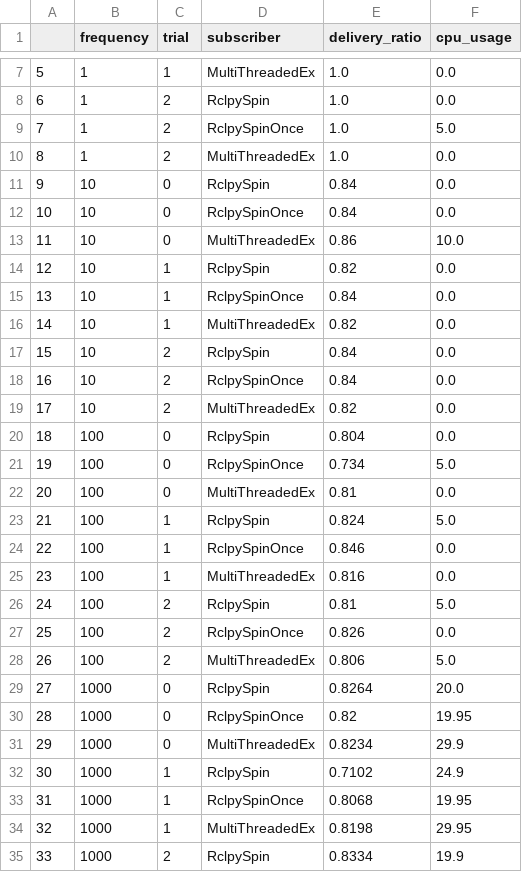
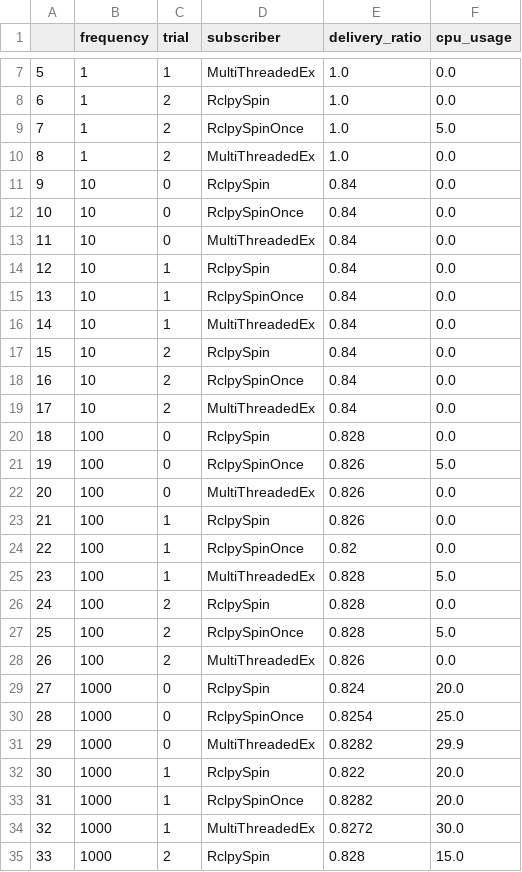
Before and after one commit to ct2034/measure_rclpy_timing, a CSV file: data.csv, drawn as a sheet; only a part is shown, gaps mark what is left out; the diff covers the shown part only.

```diff
--- a/data.csv
+++ b/data.csv
@@ -12,24 +12,24 @@
 10,10,0,RclpySpinOnce,0.84,0.0
-11,10,0,MultiThreadedEx,0.86,10.0
-12,10,1,RclpySpin,0.82,0.0
+11,10,0,MultiThreadedEx,0.84,0.0
+12,10,1,RclpySpin,0.84,0.0
 13,10,1,RclpySpinOnce,0.84,0.0
-14,10,1,MultiThreadedEx,0.82,0.0
+14,10,1,MultiThreadedEx,0.84,0.0
 15,10,2,RclpySpin,0.84,0.0
 16,10,2,RclpySpinOnce,0.84,0.0
-17,10,2,MultiThreadedEx,0.82,0.0
-18,100,0,RclpySpin,0.804,0.0
-19,100,0,RclpySpinOnce,0.734,5.0
-20,100,0,MultiThreadedEx,0.81,0.0
-21,100,1,RclpySpin,0.824,5.0
-22,100,1,RclpySpinOnce,0.846,0.0
-23,100,1,MultiThreadedEx,0.816,0.0
-24,100,2,RclpySpin,0.81,5.0
-25,100,2,RclpySpinOnce,0.826,0.0
-26,100,2,MultiThreadedEx,0.806,5.0
-27,1000,0,RclpySpin,0.8264,20.0
-28,1000,0,RclpySpinOnce,0.82,19.95
-29,1000,0,MultiThreadedEx,0.8234,29.9
-30,1000,1,RclpySpin,0.7102,24.9
-31,1000,1,RclpySpinOnce,0.8068,19.95
-32,1000,1,MultiThreadedEx,0.8198,29.95
-33,1000,2,RclpySpin,0.8334,19.9
+17,10,2,MultiThreadedEx,0.84,0.0
+18,100,0,RclpySpin,0.828,0.0
+19,100,0,RclpySpinOnce,0.826,5.0
+20,100,0,MultiThreadedEx,0.826,0.0
+21,100,1,RclpySpin,0.826,0.0
+22,100,1,RclpySpinOnce,0.82,0.0
+23,100,1,MultiThreadedEx,0.828,5.0
+24,100,2,RclpySpin,0.828,0.0
+25,100,2,RclpySpinOnce,0.828,5.0
+26,100,2,MultiThreadedEx,0.826,0.0
+27,1000,0,RclpySpin,0.824,20.0
+28,1000,0,RclpySpinOnce,0.8254,25.0
+29,1000,0,MultiThreadedEx,0.8282,29.9
+30,1000,1,RclpySpin,0.822,20.0
+31,1000,1,RclpySpinOnce,0.8282,20.0
+32,1000,1,MultiThreadedEx,0.8272,30.0
+33,1000,2,RclpySpin,0.828,15.0
```
Also changed, not shown: 59 edited cells elsewhere in this file, 4 other files.
